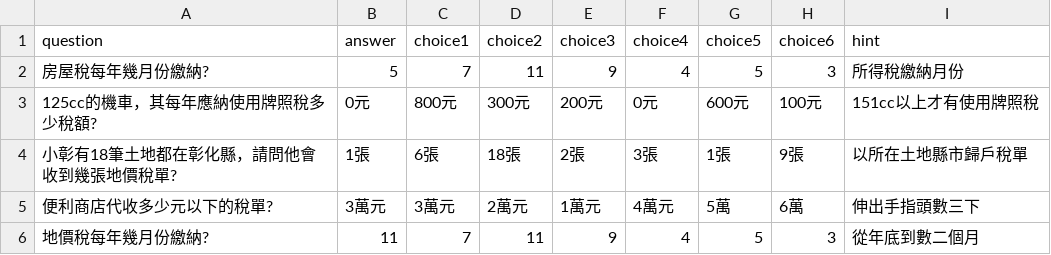
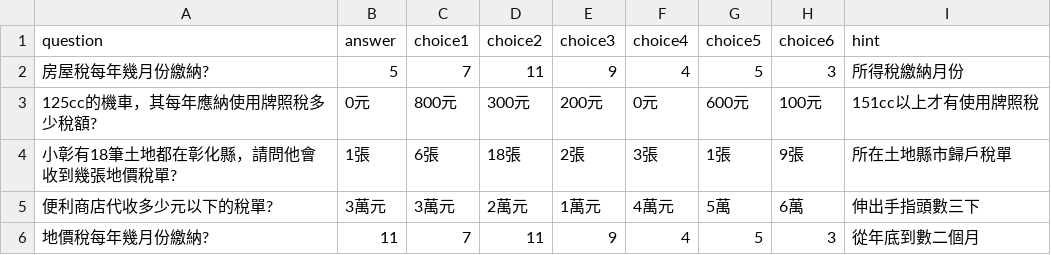
Before and after one commit to taiwanteam/mole, a CSV file: QA/qa.csv, drawn as a sheet.

Commit message:
Update qa.csv

```diff
--- a/QA/qa.csv
+++ b/QA/qa.csv
@@ -3,3 +3,3 @@ question,answer,choice1,choice2,choice3,choice4,choice5,choice6,hint
 125cc的機車，其每年應納使用牌照稅多少稅額?,0元,800元,300元,200元,0元,600元,100元,151cc以上才有使用牌照稅
-小彰有18筆土地都在彰化縣，請問他會收到幾張地價稅單?,1張,6張,18張,2張,3張,1張,9張,以所在土地縣市歸戶稅單
+小彰有18筆土地都在彰化縣，請問他會收到幾張地價稅單?,1張,6張,18張,2張,3張,1張,9張,所在土地縣市歸戶稅單
 便利商店代收多少元以下的稅單?,3萬元,3萬元,2萬元,1萬元,4萬元,5萬,6萬,伸出手指頭數三下
```
